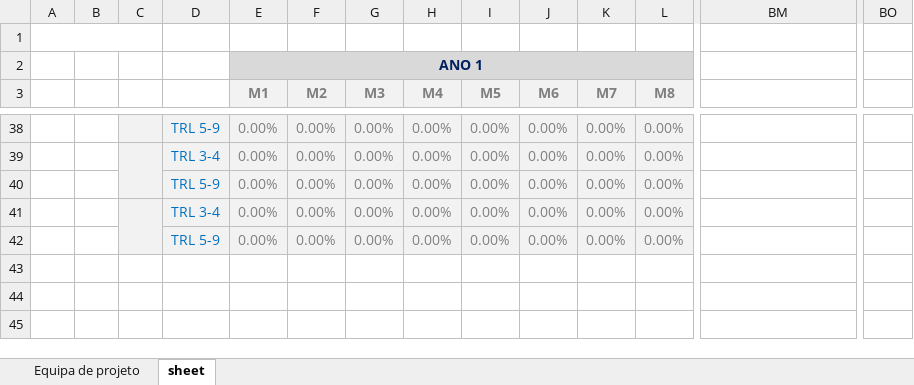
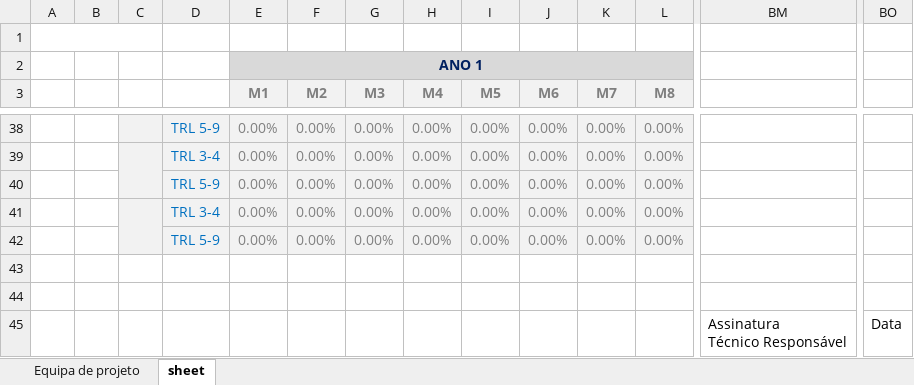
Before and after one commit to Rodrigosp20/timesheet-streamlit, an Excel workbook: assets/Timesheet_ROC_Template.xlsx, sheet sheet, drawn as a sheet; only a part is shown, gaps mark what is left out; values as stored, in another font and other column widths than the file's, no borders; conditional formats not drawn; rows hold the shown columns only; ↵ is a line break in a cell; the diff names each change by its address in the sheet, - before the commit and + after, or states it on an @@ line.

Commit message:
Fix ROC_Template

```diff
--- a/assets/Timesheet_ROC_Template.xlsx (sheet sheet)
+++ b/assets/Timesheet_ROC_Template.xlsx (sheet sheet)
+row 43: (empty)
+row 44: (empty)
+row 45:  |  |  |  |  |  |  |  |  |  |  |  | Assinatura ↵ Técnico Responsável | Data
```
Also changed, not shown: 3 other files.
